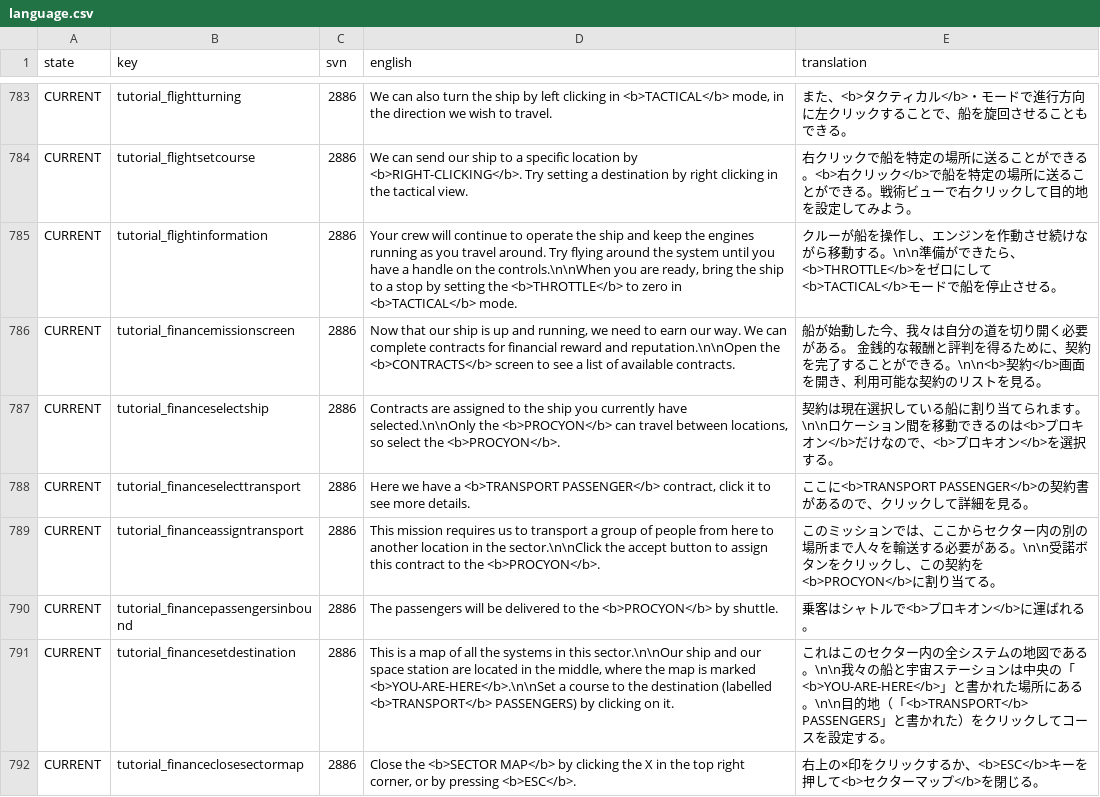
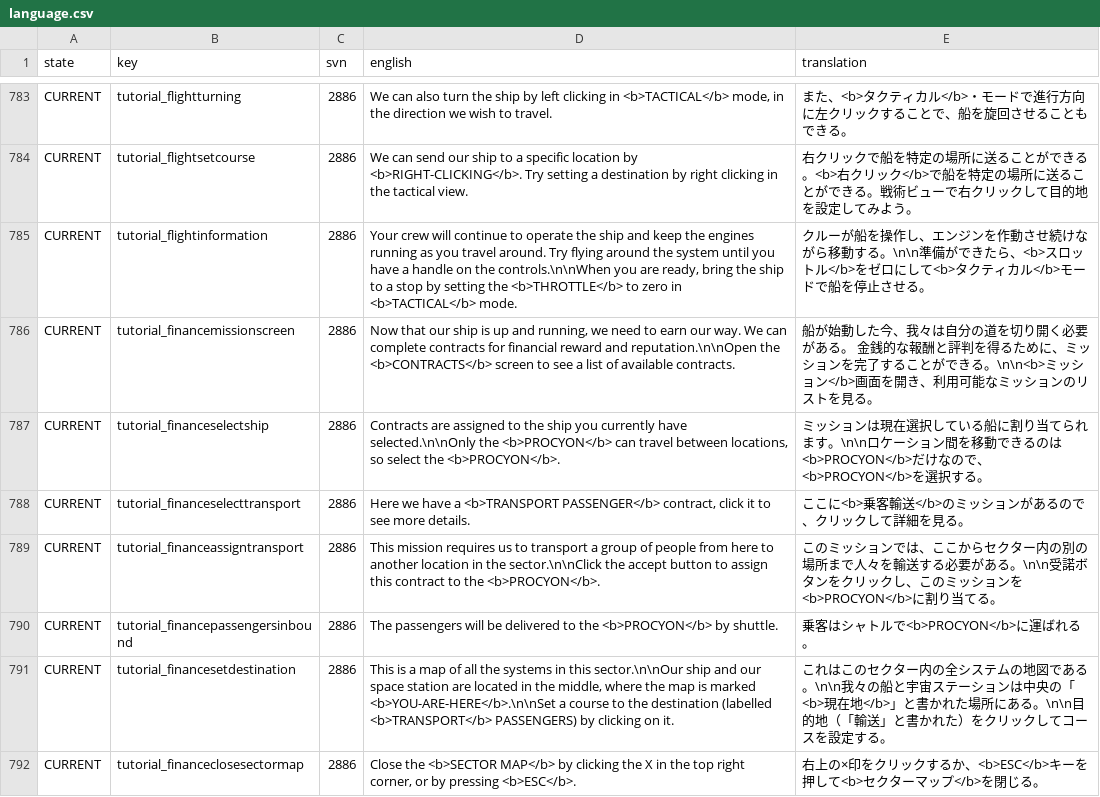
Before and after one commit to Qionglu735/LastStarshipTranslations, a CSV file: latest/data/language/japanese/language.csv, drawn as a sheet; only a part is shown, gaps mark what is left out; the diff covers the shown part only.

Commit message:
Japanese updates thanks to raidhin

```diff
--- a/latest/data/language/japanese/language.csv
+++ b/latest/data/language/japanese/language.csv
@@ -784,9 +784,9 @@ CURRENT,tutorial_flightturning,2886,"We can also turn the ship by left clicking
 CURRENT,tutorial_flightsetcourse,2886,We can send our ship to a specific location by <b>RIGHT-CLICKING</b>. Try setting a destination by right clicking in the tactical view.,右クリックで船を特定の場所に送ることができる。<b>右クリック</b>で船を特定の場所に送ることができる。戦術ビューで右クリックして目的地を設定してみよう。
-CURRENT,tutorial_flightinformation,2886,"Your crew will continue to operate the ship and keep the engines running as you travel around. Try flying around the system until you have a handle on the controls.\n\nWhen you are ready, bring the ship to a stop by setting the <b>THROTTLE</b> to zero in <b>TACTICAL</b> mode.",クルーが船を操作し、エンジンを作動させ続けながら移動する。\n\n準備ができたら、<b>THROTTLE</b>をゼロにして<b>TACTICAL</b>モードで船を停止させる。
-CURRENT,tutorial_financemissionscreen,2886,"Now that our ship is up and running, we need to earn our way.  We can complete contracts for financial reward and reputation.\n\nOpen the <b>CONTRACTS</b> screen to see a list of available contracts.",船が始動した今、我々は自分の道を切り開く必要がある。  金銭的な報酬と評判を得るために、契約を完了することができる。\n\n<b>契約</b>画面を開き、利用可能な契約のリストを見る。
-CURRENT,tutorial_financeselectship,2886,"Contracts are assigned to the ship you currently have selected.\n\nOnly the <b>PROCYON</b> can travel between locations, so select the <b>PROCYON</b>.",契約は現在選択している船に割り当てられます。\n\nロケーション間を移動できるのは<b>プロキオン</b>だけなので、<b>プロキオン</b>を選択する。
-CURRENT,tutorial_financeselecttransport,2886,"Here we have a <b>TRANSPORT PASSENGER</b> contract, click it to see more details.",ここに<b>TRANSPORT PASSENGER</b>の契約書があるので、クリックして詳細を見る。
-CURRENT,tutorial_financeassigntransport,2886,This mission requires us to transport a group of people from here to another location in the sector.\n\nClick the accept button to assign this contract to the <b>PROCYON</b>.,このミッションでは、ここからセクター内の別の場所まで人々を輸送する必要がある。\n\n受諾ボタンをクリックし、この契約を<b>PROCYON</b>に割り当てる。
-CURRENT,tutorial_financepassengersinbound,2886,The passengers will be delivered to the <b>PROCYON</b> by shuttle.,乗客はシャトルで<b>プロキオン</b>に運ばれる。
-CURRENT,tutorial_financesetdestination,2886,"This is a map of all the systems in this sector.\n\nOur ship and our space station are located in the middle, where the map is marked <b>YOU-ARE-HERE</b>.\n\nSet a course to the destination (labelled <b>TRANSPORT</b> PASSENGERS) by clicking on it.",これはこのセクター内の全システムの地図である。\n\n我々の船と宇宙ステーションは中央の「<b>YOU-ARE-HERE</b>」と書かれた場所にある。\n\n目的地（「<b>TRANSPORT</b> PASSENGERS」と書かれた）をクリックしてコースを設定する。
+CURRENT,tutorial_flightinformation,2886,"Your crew will continue to operate the ship and keep the engines running as you travel around. Try flying around the system until you have a handle on the controls.\n\nWhen you are ready, bring the ship to a stop by setting the <b>THROTTLE</b> to zero in <b>TACTICAL</b> mode.",クルーが船を操作し、エンジンを作動させ続けながら移動する。\n\n準備ができたら、<b>スロットル</b>をゼロにして<b>タクティカル</b>モードで船を停止させる。
+CURRENT,tutorial_financemissionscreen,2886,"Now that our ship is up and running, we need to earn our way.  We can complete contracts for financial reward and reputation.\n\nOpen the <b>CONTRACTS</b> screen to see a list of available contracts.",船が始動した今、我々は自分の道を切り開く必要がある。  金銭的な報酬と評判を得るために、ミッションを完了することができる。\n\n<b>ミッション</b>画面を開き、利用可能なミッションのリストを見る。
+CURRENT,tutorial_financeselectship,2886,"Contracts are assigned to the ship you currently have selected.\n\nOnly the <b>PROCYON</b> can travel between locations, so select the <b>PROCYON</b>.",ミッションは現在選択している船に割り当てられます。\n\nロケーション間を移動できるのは<b>PROCYON</b>だけなので、<b>PROCYON</b>を選択する。
+CURRENT,tutorial_financeselecttransport,2886,"Here we have a <b>TRANSPORT PASSENGER</b> contract, click it to see more details.",ここに<b>乗客輸送</b>のミッションがあるので、クリックして詳細を見る。
+CURRENT,tutorial_financeassigntransport,2886,This mission requires us to transport a group of people from here to another location in the sector.\n\nClick the accept button to assign this contract to the <b>PROCYON</b>.,このミッションでは、ここからセクター内の別の場所まで人々を輸送する必要がある。\n\n受諾ボタンをクリックし、このミッションを<b>PROCYON</b>に割り当てる。
+CURRENT,tutorial_financepassengersinbound,2886,The passengers will be delivered to the <b>PROCYON</b> by shuttle.,乗客はシャトルで<b>PROCYON</b>に運ばれる。
+CURRENT,tutorial_financesetdestination,2886,"This is a map of all the systems in this sector.\n\nOur ship and our space station are located in the middle, where the map is marked <b>YOU-ARE-HERE</b>.\n\nSet a course to the destination (labelled <b>TRANSPORT</b> PASSENGERS) by clicking on it.",これはこのセクター内の全システムの地図である。\n\n我々の船と宇宙ステーションは中央の「<b>現在地</b>」と書かれた場所にある。\n\n目的地（「輸送」と書かれた）をクリックしてコースを設定する。
 CURRENT,tutorial_financeclosesectormap,2886,"Close the <b>SECTOR MAP</b> by clicking the X in the top right corner, or by pressing <b>ESC</b>.",右上の×印をクリックするか、<b>ESC</b>キーを押して<b>セクターマップ</b>を閉じる。
```
Also changed, not shown: 51 edited cells elsewhere in this file.
